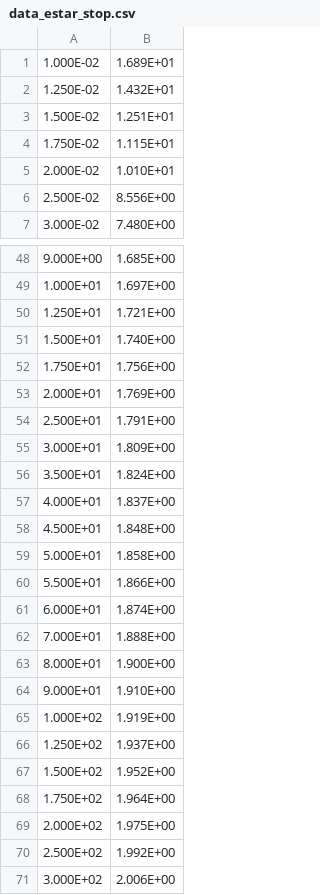
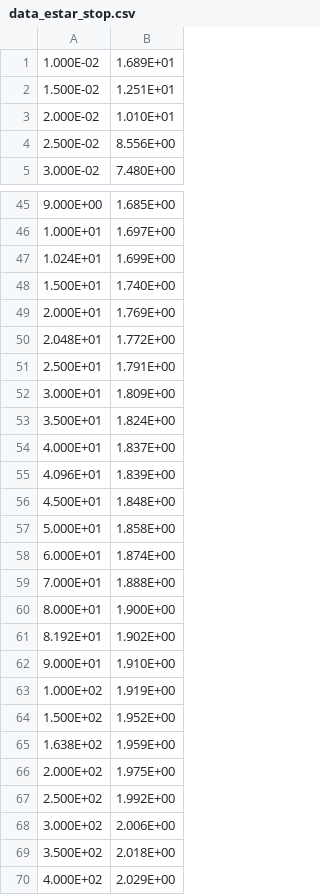
Before and after one commit to samuelecanuet/ENL_egn_Simulation-general, a CSV file: Resultats/e-/data_estar_stop.csv, drawn as a sheet; only a part is shown, gaps mark what is left out; the shorter side is filled out with more unchanged rows; removed rows and columns are numbered as before the commit, all else as after; the diff covers the shown part only; the diff names each change by its address in the sheet, - before the commit and + after, or states it on an @@ line.

```diff
--- a/Resultats/e-/data_estar_stop.csv
+++ b/Resultats/e-/data_estar_stop.csv
-row 2: 1.250E-02 | 1.432E+01
-row 4: 1.750E-02 | 1.115E+01
-row 50: 1.250E+01 | 1.721E+00
+row 47: 1.024E+01 | 1.699E+00
-row 52: 1.750E+01 | 1.756E+00
+row 50: 2.048E+01 | 1.772E+00
+row 55: 4.096E+01 | 1.839E+00
-row 60: 5.500E+01 | 1.866E+00
+row 61: 8.192E+01 | 1.902E+00
-row 66: 1.250E+02 | 1.937E+00
-row 68: 1.750E+02 | 1.964E+00
+row 65: 1.638E+02 | 1.959E+00
```
Also changed, not shown: 5 added rows, 7 removed rows and 1 edited cell elsewhere in this file, Resultats/proton/data_pstar_stop.csv, 22 other files.
